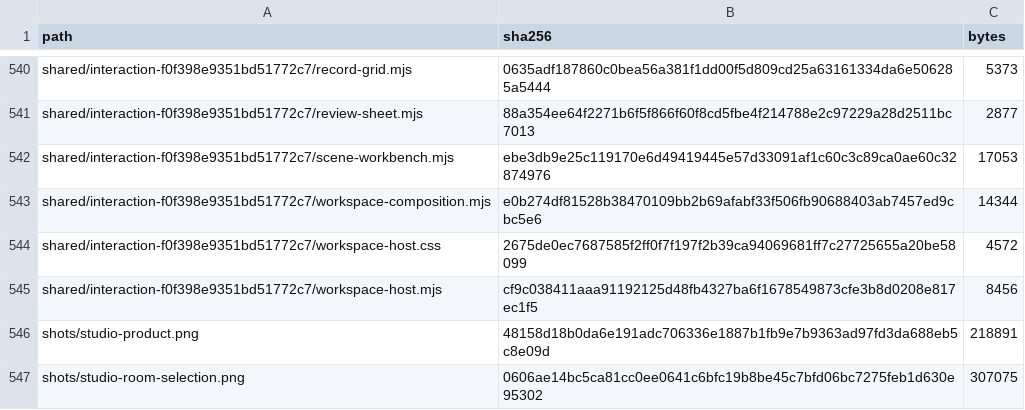
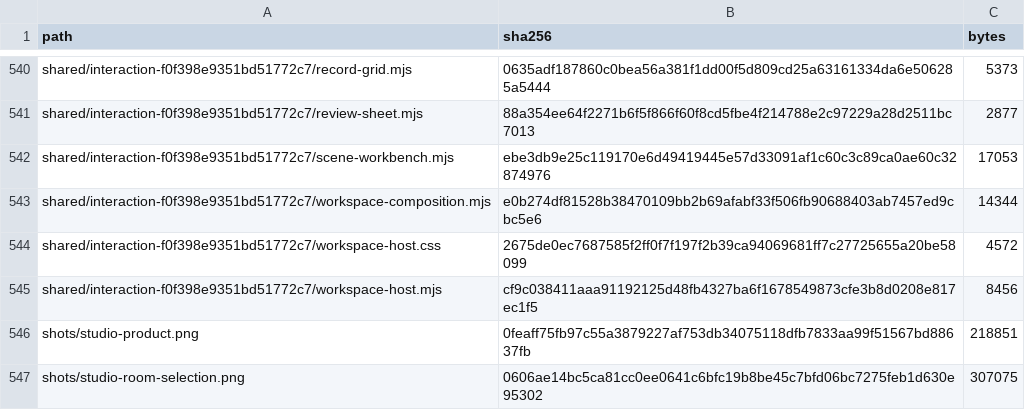
Before and after one commit to Nickgonzales76017/bonfyre, a TSV file: site/spaces/RELEASE.tsv, drawn as a sheet; only a part is shown, gaps mark what is left out.

```diff
--- a/site/spaces/RELEASE.tsv
+++ b/site/spaces/RELEASE.tsv
@@ -545,3 +545,3 @@ shared/interaction-f0f398e9351bd51772c7/workspace-host.css	2675de0ec7687585f2ff0
 shared/interaction-f0f398e9351bd51772c7/workspace-host.mjs	cf9c038411aaa91192125d48fb4327ba6f1678549873cfe3b8d0208e817ec1f5	8456
-shots/studio-product.png	48158d18b0da6e191adc706336e1887b1fb9e7b9363ad97fd3da688eb5c8e09d	218891
+shots/studio-product.png	0feaff75fb97c55a3879227af753db34075118dfb7833aa99f51567bd88637fb	218851
 shots/studio-room-selection.png	0606ae14bc5ca81cc0ee0641c6bfc19b8be45c7bfd06bc7275feb1d630e95302	307075
```
Also changed, not shown: 3 other files.
